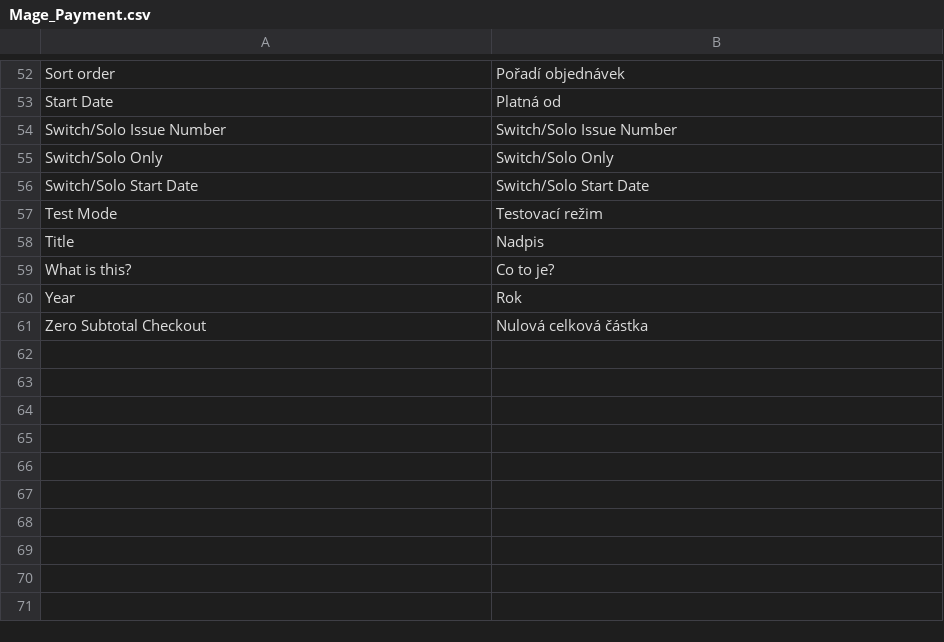
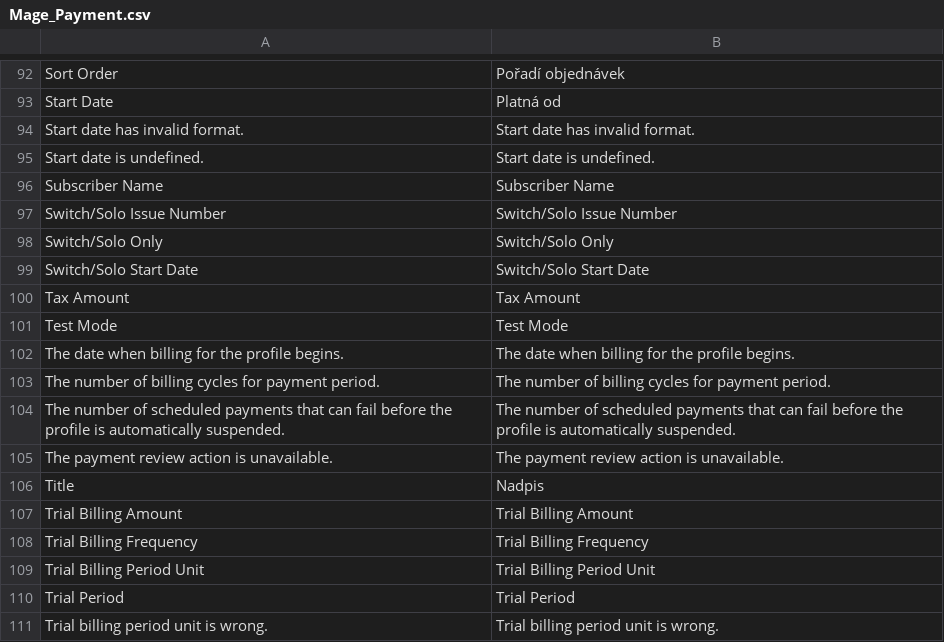
Before and after one commit to TriplesenseReply/Magento-locale-cs_CZ, a CSV file: Mage_Payment.csv, drawn as a sheet; only a part is shown, gaps mark what is left out; the shorter side is filled out with more unchanged rows; the diff covers the shown part only.

```diff
--- a/Mage_Payment.csv
+++ b/Mage_Payment.csv
@@ -52,3 +92,6 @@
-"Sort order","Pořadí objednávek"
+"Sort Order","Pořadí objednávek"
 "Start Date","Platná od"
+"Start date has invalid format.","Start date has invalid format."
+"Start date is undefined.","Start date is undefined."
+"Subscriber Name","Subscriber Name"
 "Switch/Solo Issue Number","Switch/Solo Issue Number"
@@ -56,3 +99,13 @@
 "Switch/Solo Start Date","Switch/Solo Start Date"
-"Test Mode","Testovací režim"
+"Tax Amount","Tax Amount"
+"Test Mode","Test Mode"
+"The date when billing for the profile begins.","The date when billing for the profile begins."
+"The number of billing cycles for payment period.","The number of billing cycles for payment period."
+"The number of scheduled payments that can fail before the profile is automatically suspended.","The number of scheduled payments that can fail before the profile is automatically suspended."
+"The payment review action is unavailable.","The payment review action is unavailable."
 "Title","Nadpis"
+"Trial Billing Amount","Trial Billing Amount"
+"Trial Billing Frequency","Trial Billing Frequency"
+"Trial Billing Period Unit","Trial Billing Period Unit"
+"Trial Period","Trial Period"
+"Trial billing period unit is wrong.","Trial billing period unit is wrong."
```
Also changed, not shown: 53 added rows, 5 removed rows and 10 edited cells elsewhere in this file, Mage_Adminhtml.csv, Mage_Api.csv, 45 other files.
